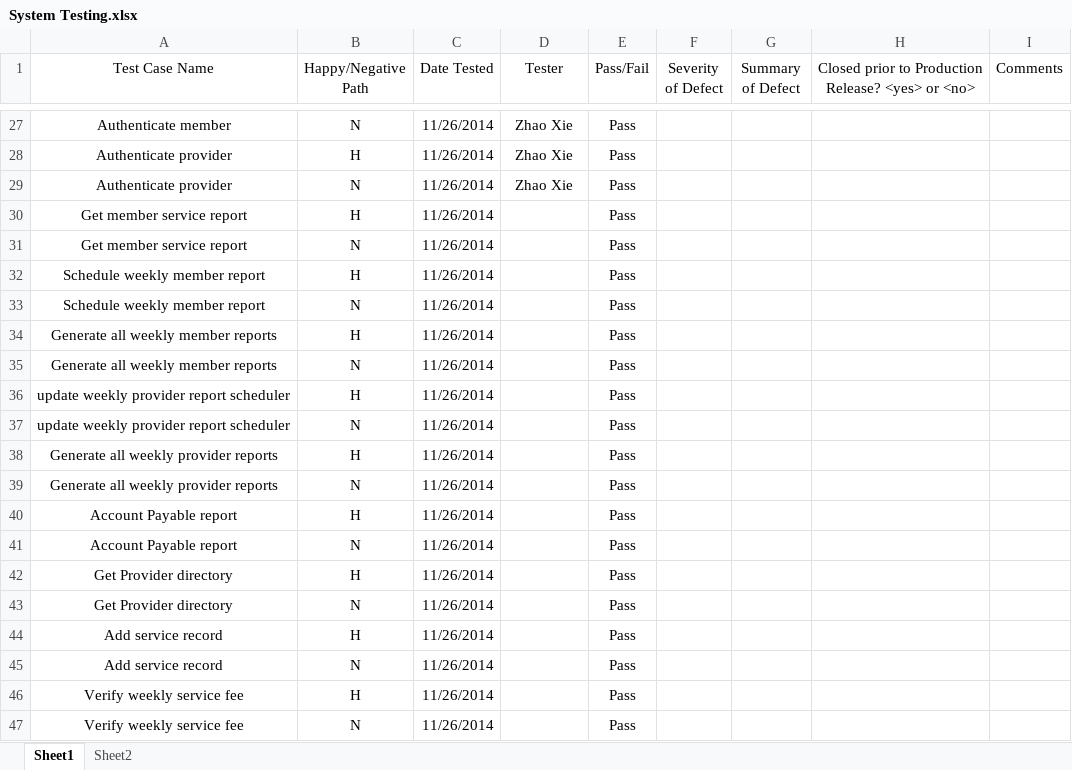
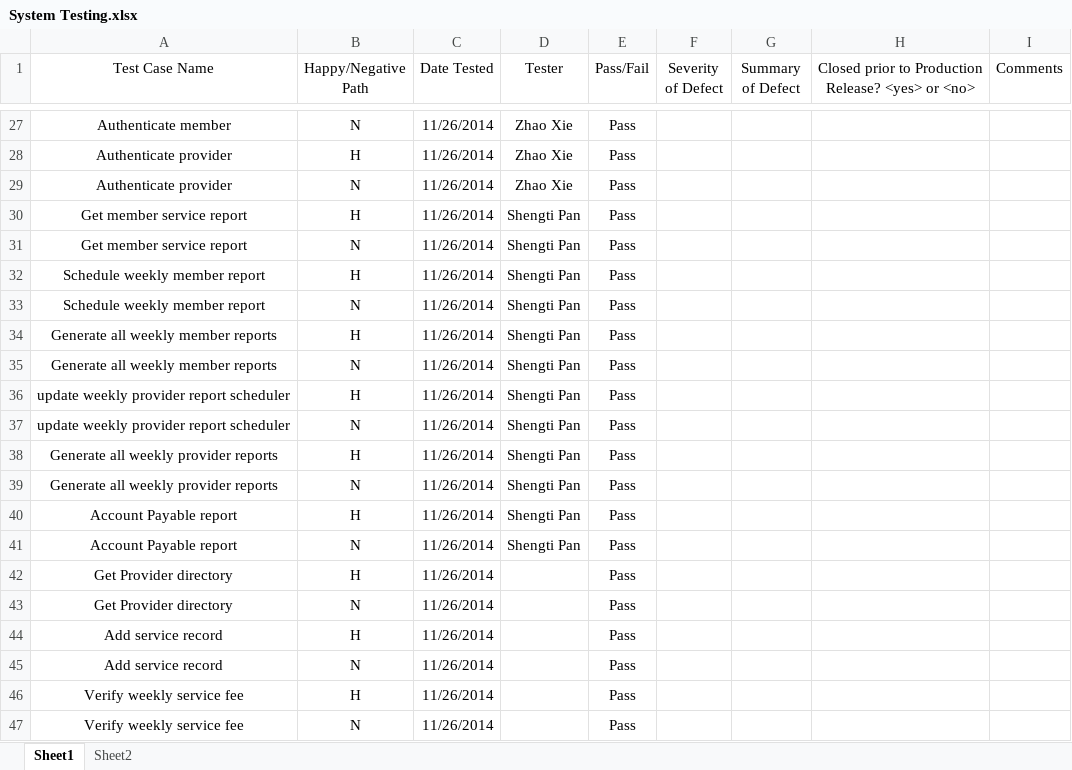
Before and after one commit to mndarren/Pizza, an Excel workbook: Deliverable 4/System Testing.xlsx, sheet Sheet1, drawn as a sheet; only a part is shown, gaps mark what is left out; values as stored, in another font and other column widths than the file's, no borders; the diff names each change by its address in the sheet, - before the commit and + after, or states it on an @@ line.

```diff
--- a/Deliverable 4/System Testing.xlsx (sheet Sheet1)
+++ b/Deliverable 4/System Testing.xlsx (sheet Sheet1)
-D30:D41 (Tester): (empty)
+D30:D41 (Tester): Shengti Pan
```
Also changed, not shown: 4 other files.
